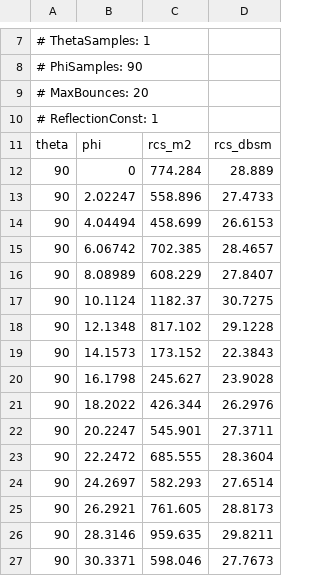
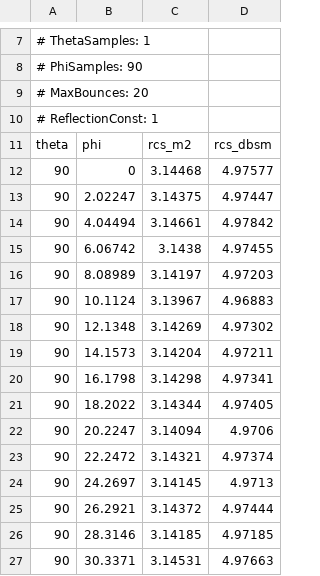
Before and after one commit to marco-pas/SagittaSBR, a CSV file: output/rcs_results.csv, drawn as a sheet; only a part is shown, gaps mark what is left out; the diff covers the shown part only.

```diff
--- a/output/rcs_results.csv
+++ b/output/rcs_results.csv
@@ -11,17 +11,17 @@
 theta,phi,rcs_m2,rcs_dbsm
-90,0,774.284,28.889
-90,2.02247,558.896,27.4733
-90,4.04494,458.699,26.6153
-90,6.06742,702.385,28.4657
-90,8.08989,608.229,27.8407
-90,10.1124,1182.37,30.7275
-90,12.1348,817.102,29.1228
-90,14.1573,173.152,22.3843
-90,16.1798,245.627,23.9028
-90,18.2022,426.344,26.2976
-90,20.2247,545.901,27.3711
-90,22.2472,685.555,28.3604
-90,24.2697,582.293,27.6514
-90,26.2921,761.605,28.8173
-90,28.3146,959.635,29.8211
-90,30.3371,598.046,27.7673
+90,0,3.14468,4.97577
+90,2.02247,3.14375,4.97447
+90,4.04494,3.14661,4.97842
+90,6.06742,3.1438,4.97455
+90,8.08989,3.14197,4.97203
+90,10.1124,3.13967,4.96883
+90,12.1348,3.14269,4.97302
+90,14.1573,3.14204,4.97211
+90,16.1798,3.14298,4.97341
+90,18.2022,3.14344,4.97405
+90,20.2247,3.14094,4.9706
+90,22.2472,3.14321,4.97374
+90,24.2697,3.14145,4.9713
+90,26.2921,3.14372,4.97444
+90,28.3146,3.14185,4.97185
+90,30.3371,3.14531,4.97663
```
Also changed, not shown: 153 edited cells elsewhere in this file, 2 other files.
